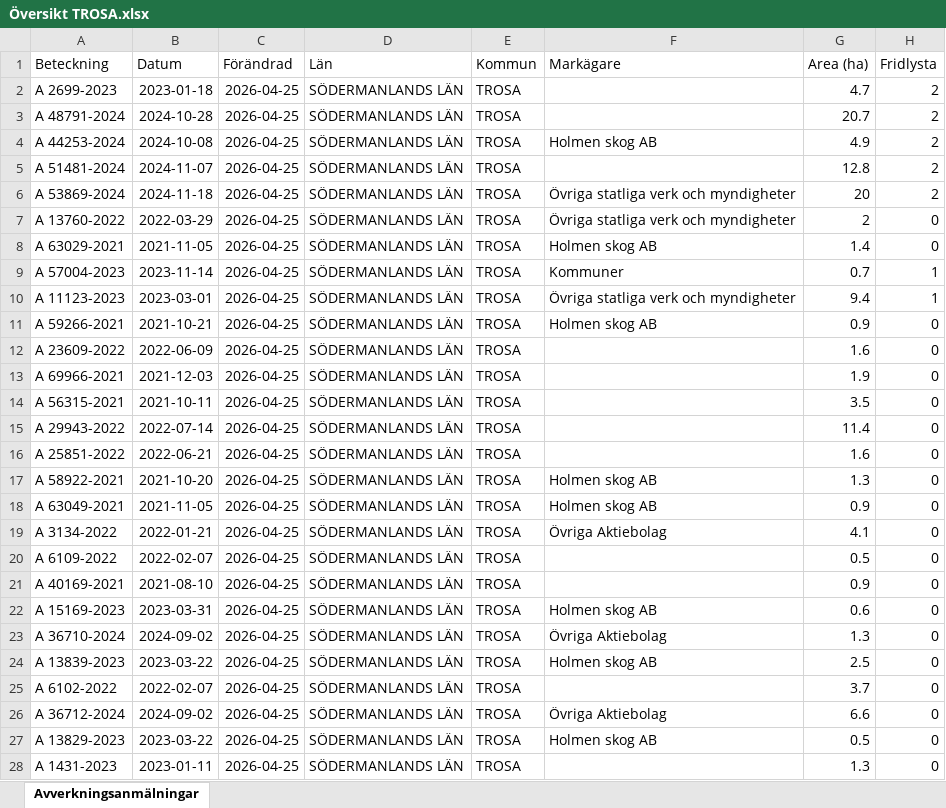
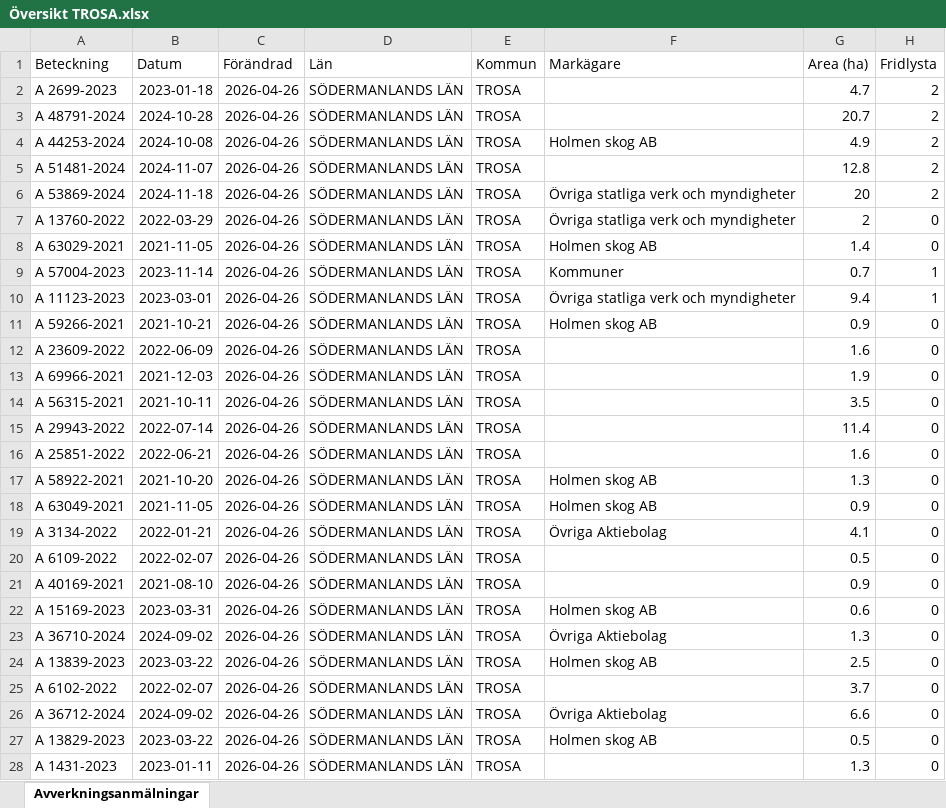
Before and after one commit to klasma/Logging_0488, an Excel workbook: Översikt TROSA.xlsx, sheet Avverkningsanmälningar, drawn as a sheet; only a part is shown; values as stored, in another font and other column widths than the file's, no borders; the diff covers the shown part only; the diff names each change by its address in the sheet, - before the commit and + after, or states it on an @@ line.

```diff
--- a/Översikt TROSA.xlsx (sheet Avverkningsanmälningar)
+++ b/Översikt TROSA.xlsx (sheet Avverkningsanmälningar)
-C2:C28 (Förändrad): 2026-04-25
+C2:C28 (Förändrad): 2026-04-26
```
Also changed, not shown: 58 edited cells elsewhere in this sheet, artfynd/A 11123-2023 artfynd.xlsx, artfynd/A 13760-2022 artfynd.xlsx, 51 other files.
